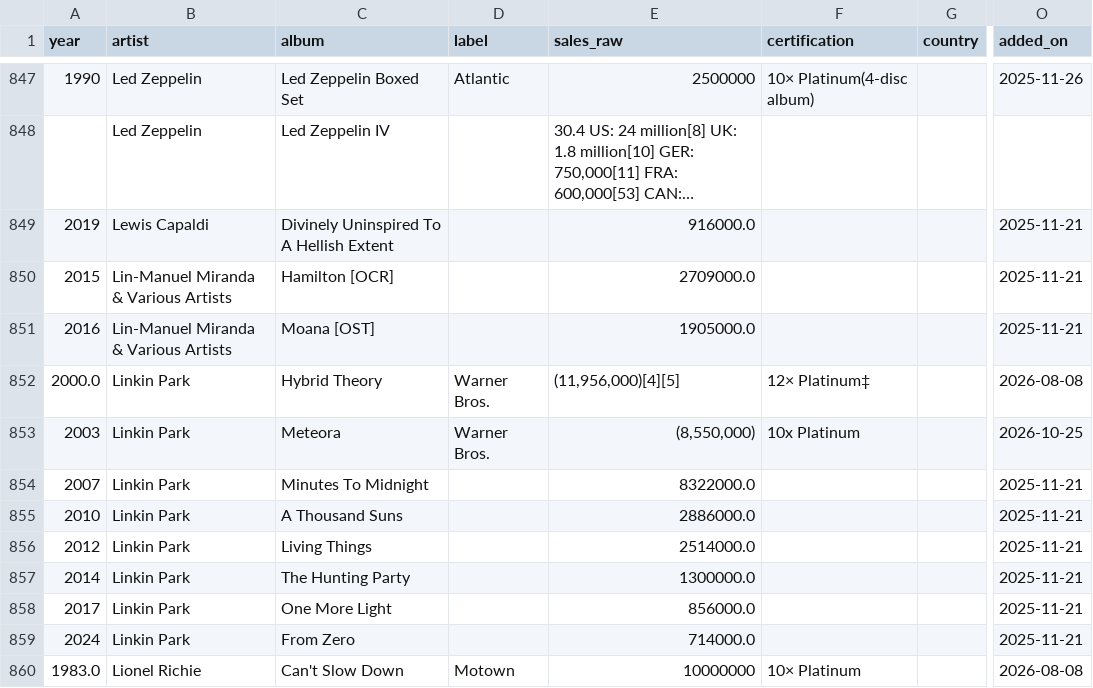
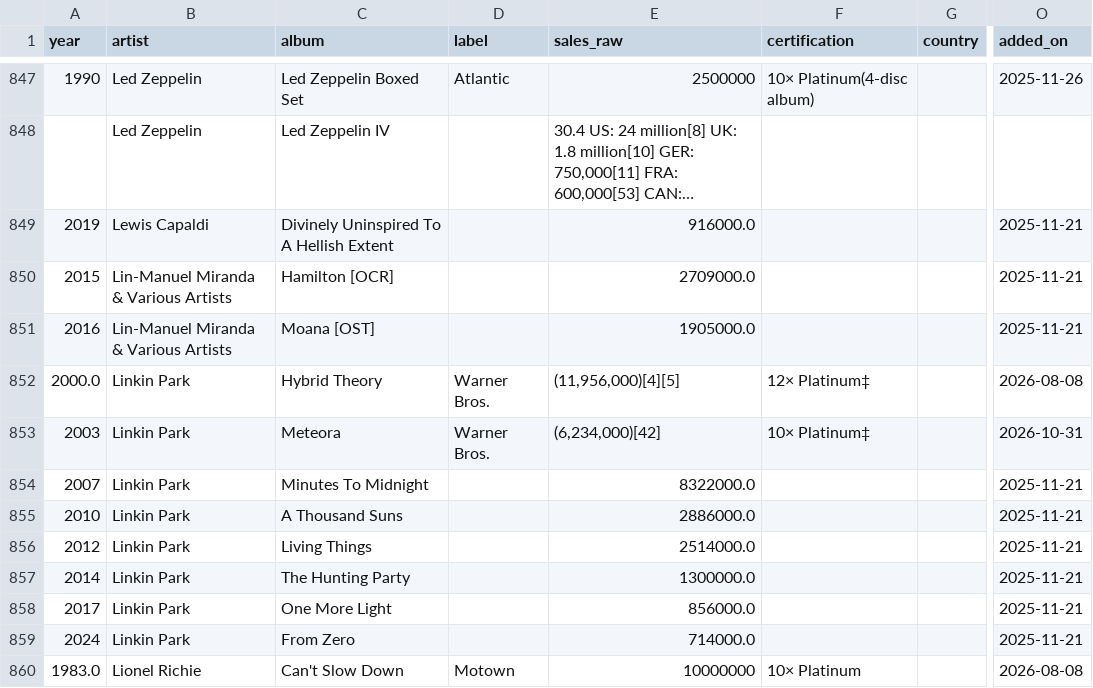
Before and after one commit to 66fishmarket-droid/STRUMOTDSeedGen, a CSV file: data/albums_canon.csv, drawn as a sheet; only a part is shown, gaps mark what is left out; long unchanged cells end in …; the diff names each change by its address in the sheet, - before the commit and + after, or states it on an @@ line.

Commit message:
Auto-update albums_canon.csv

```diff
--- a/data/albums_canon.csv
+++ b/data/albums_canon.csv
-E853 (sales_raw): (8,550,000)
+E853 (sales_raw): (6,234,000)[42]
-F853 (certification): 10x Platinum
+F853 (certification): 10× Platinum‡
-O853 (added_on): 2026-10-25
+O853 (added_on): 2026-10-31
```
